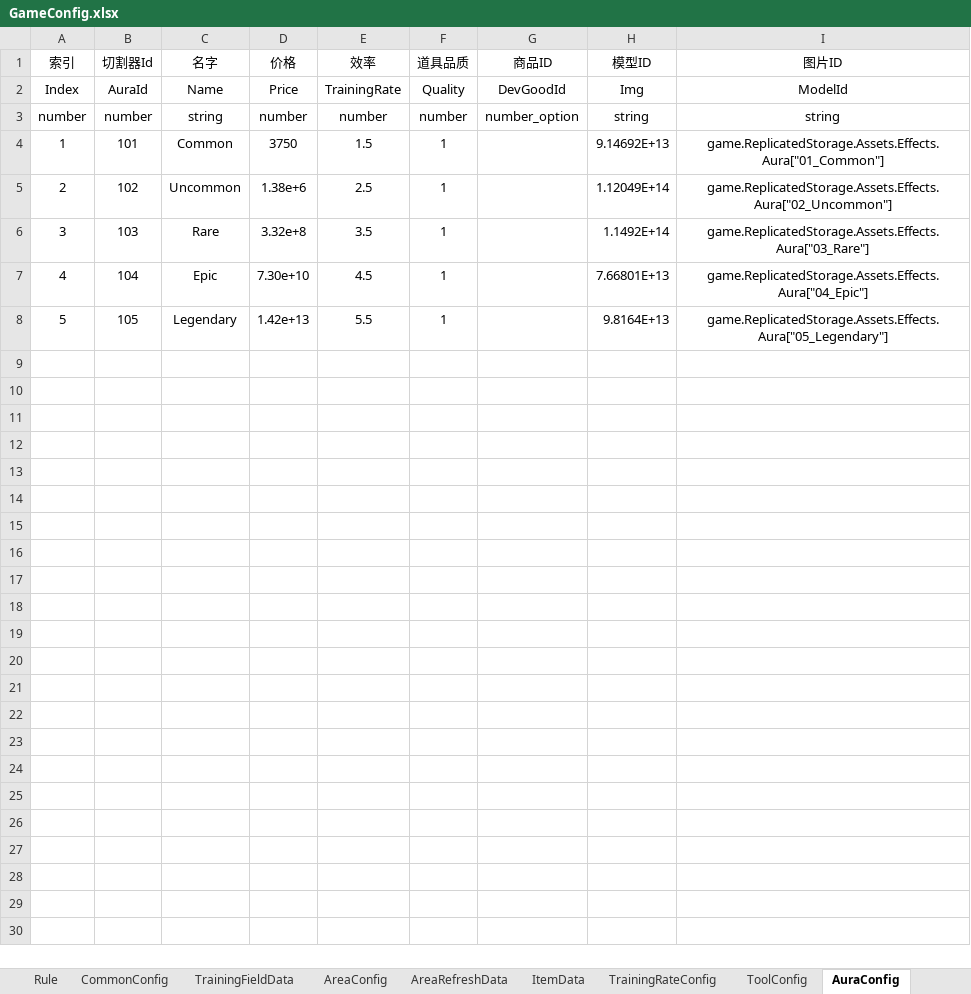
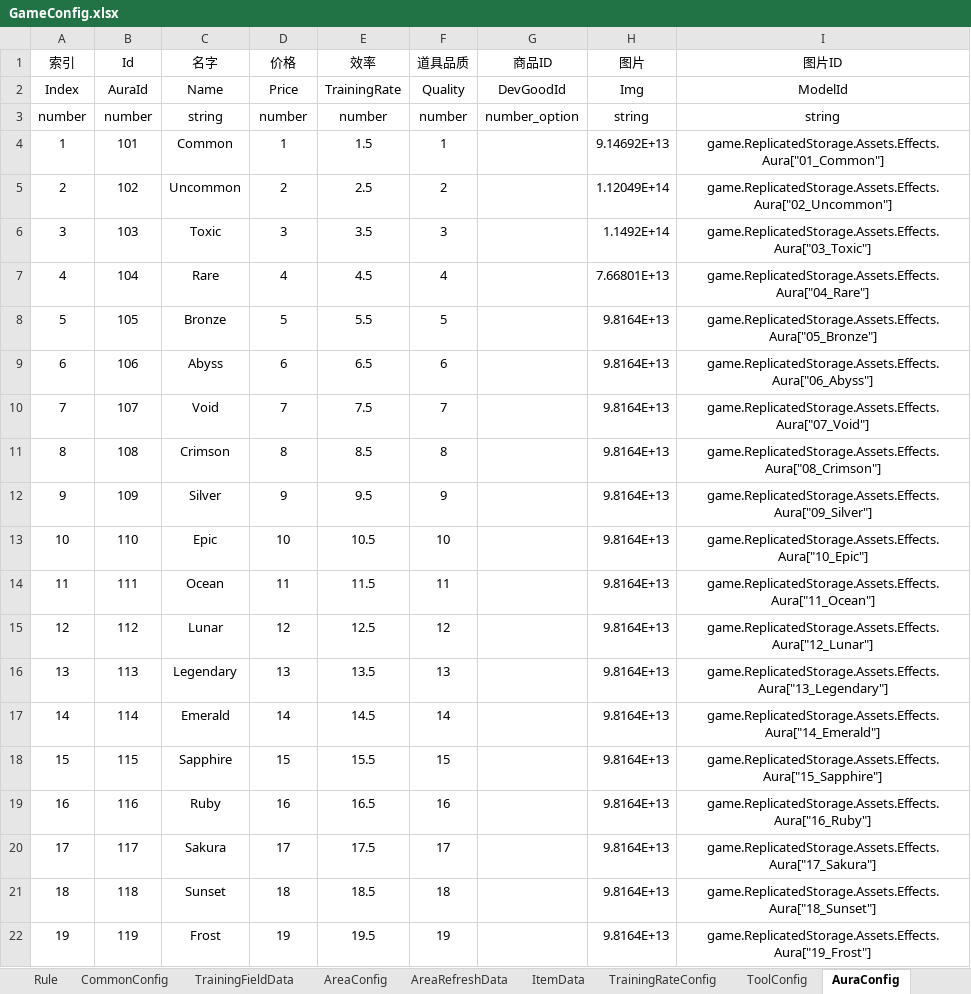
Before and after one commit to Lanransh/Roblox_Y1, an Excel workbook: 配置文档/GameConfig.xlsx, sheet AuraConfig, drawn as a sheet; only a part is shown; values as stored, in another font and other column widths than the file's, no borders; the diff covers the shown part only; the diff names each change by its address in the sheet, - before the commit and + after, or states it on an @@ line.

Commit message:
扩展光环配置并更新训练与设置界面
扩展 AuraConfig 至 25 阶并同步 GameConfig.xlsx，价格为 1 至 25，训练倍率为 1.5 至 25.5。

统一兼容训练节点的方括号和点号路径解析，更新服务端训练场、HUD 与命中特效。

光环商店支持按 DisplayColor 显示品质颜色并回退到模板色；新增光环模型批量着色脚本。

设置界面更换图片关闭按钮并调整标题渐变；加入 40 张 256px 武器抠图。

```diff
--- a/配置文档/GameConfig.xlsx (sheet AuraConfig)
+++ b/配置文档/GameConfig.xlsx (sheet AuraConfig)
-B1: 切割器Id
+B1: Id
-H1: 模型ID
+H1: 图片
-D4 (价格): 3750
+D4 (价格): 1
-D5 (价格): 1.38e+6
+D5 (价格): 2
-F5 (道具品质): 1
+F5 (道具品质): 2
-C6 (名字): Rare
+C6 (名字): Toxic
-D6 (价格): 3.32e+8
+D6 (价格): 3
-F6 (道具品质): 1
+F6 (道具品质): 3
-I6 (图片ID): game.ReplicatedStorage.Assets.Effects.Aura["03_Rare"]
+I6 (图片ID): game.ReplicatedStorage.Assets.Effects.Aura["03_Toxic"]
-C7 (名字): Epic
+C7 (名字): Rare
-D7 (价格): 7.30e+10
+D7 (价格): 4
-F7 (道具品质): 1
+F7 (道具品质): 4
-I7 (图片ID): game.ReplicatedStorage.Assets.Effects.Aura["04_Epic"]
+I7 (图片ID): game.ReplicatedStorage.Assets.Effects.Aura["04_Rare"]
-C8 (名字): Legendary
+C8 (名字): Bronze
-D8 (价格): 1.42e+13
+D8 (价格): 5
-F8 (道具品质): 1
+F8 (道具品质): 5
-I8 (图片ID): game.ReplicatedStorage.Assets.Effects.Aura["05_Legendary"]
+I8 (图片ID): game.ReplicatedStorage.Assets.Effects.Aura["05_Bronze"]
+row 9: 6 | 106 | Abyss | 6 | 6.5 | 6 |  | 9.8164E+13 | game.ReplicatedStorage.Assets.Effects.Aura["06_Abyss"]
+row 10: 7 | 107 | Void | 7 | 7.5 | 7 |  | 9.8164E+13 | game.ReplicatedStorage.Assets.Effects.Aura["07_Void"]
+row 11: 8 | 108 | Crimson | 8 | 8.5 | 8 |  | 9.8164E+13 | game.ReplicatedStorage.Assets.Effects.Aura["08_Crimson"]
+row 12: 9 | 109 | Silver | 9 | 9.5 | 9 |  | 9.8164E+13 | game.ReplicatedStorage.Assets.Effects.Aura["09_Silver"]
+row 13: 10 | 110 | Epic | 10 | 10.5 | 10 |  | 9.8164E+13 | game.ReplicatedStorage.Assets.Effects.Aura["10_Epic"]
+row 14: 11 | 111 | Ocean | 11 | 11.5 | 11 |  | 9.8164E+13 | game.ReplicatedStorage.Assets.Effects.Aura["11_Ocean"]
+row 15: 12 | 112 | Lunar | 12 | 12.5 | 12 |  | 9.8164E+13 | game.ReplicatedStorage.Assets.Effects.Aura["12_Lunar"]
+row 16: 13 | 113 | Legendary | 13 | 13.5 | 13 |  | 9.8164E+13 | game.ReplicatedStorage.Assets.Effects.Aura["13_Legendary"]
+row 17: 14 | 114 | Emerald | 14 | 14.5 | 14 |  | 9.8164E+13 | game.ReplicatedStorage.Assets.Effects.Aura["14_Emerald"]
+row 18: 15 | 115 | Sapphire | 15 | 15.5 | 15 |  | 9.8164E+13 | game.ReplicatedStorage.Assets.Effects.Aura["15_Sapphire"]
+row 19: 16 | 116 | Ruby | 16 | 16.5 | 16 |  | 9.8164E+13 | game.ReplicatedStorage.Assets.Effects.Aura["16_Ruby"]
+row 20: 17 | 117 | Sakura | 17 | 17.5 | 17 |  | 9.8164E+13 | game.ReplicatedStorage.Assets.Effects.Aura["17_Sakura"]
+row 21: 18 | 118 | Sunset | 18 | 18.5 | 18 |  | 9.8164E+13 | game.ReplicatedStorage.Assets.Effects.Aura["18_Sunset"]
+row 22: 19 | 119 | Frost | 19 | 19.5 | 19 |  | 9.8164E+13 | game.ReplicatedStorage.Assets.Effects.Aura["19_Frost"]
```
Also changed, not shown: 6 added rows elsewhere in this sheet, 49 other files.
